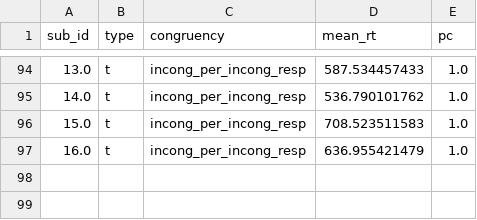
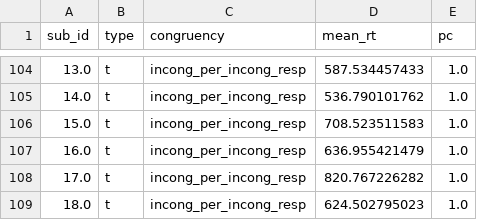
Before and after one commit to jpw3/response_conflict_python, a CSV file: data/congruency.csv, drawn as a sheet; only a part is shown, gaps mark what is left out; the diff covers the shown part only; the diff names each change by its address in the sheet, - before the commit and + after, or states it on an @@ line.

```diff
--- a/data/congruency.csv
+++ b/data/congruency.csv
+row 108: 17.0 | t | incong_per_incong_resp | 820.767226282 | 1.0
+row 109: 18.0 | t | incong_per_incong_resp | 624.502795023 | 1.0
```
Also changed, not shown: 10 added rows elsewhere in this file, data/nr_targets.csv, 7 other files.
